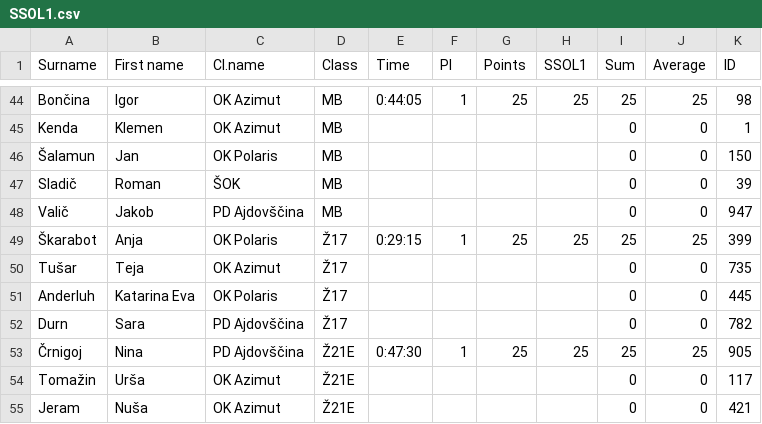
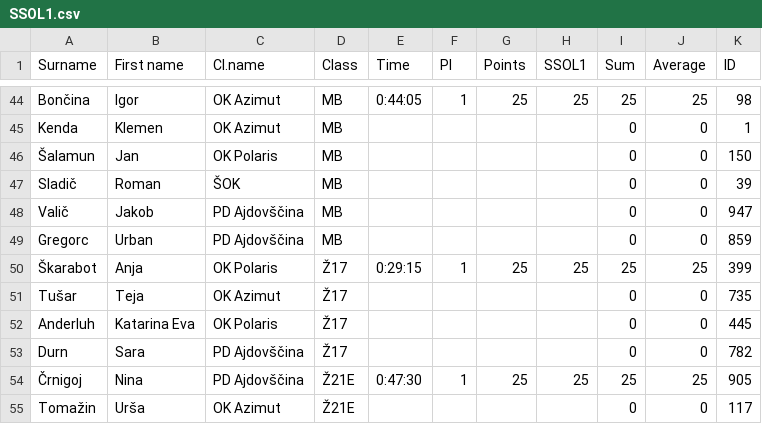
Before and after one commit to OZS-IT/SkiSOL, a CSV file: Stanja racunana/SSOL1.csv, drawn as a sheet; only a part is shown, gaps mark what is left out; the shorter side is filled out with more unchanged rows; the diff names each change by its address in the sheet, - before the commit and + after, or states it on an @@ line.

```diff
--- a/Stanja racunana/SSOL1.csv
+++ b/Stanja racunana/SSOL1.csv
+row 49: Gregorc | Urban | PD Ajdovščina | MB |  |  |  |  | 0 | 0 | 859
```
Also changed, not shown: Stanja racunana/SSOL2.csv, 4 other files.
